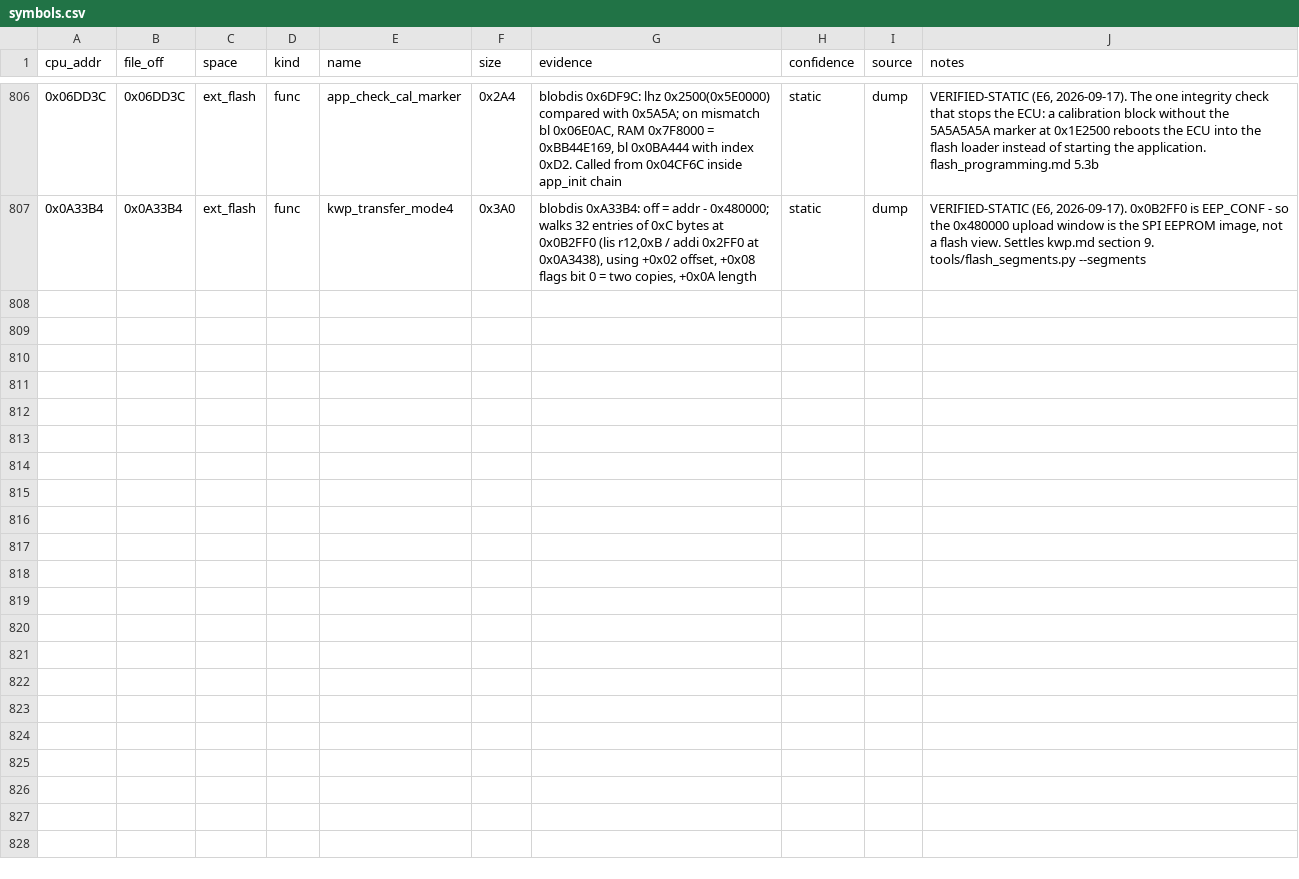
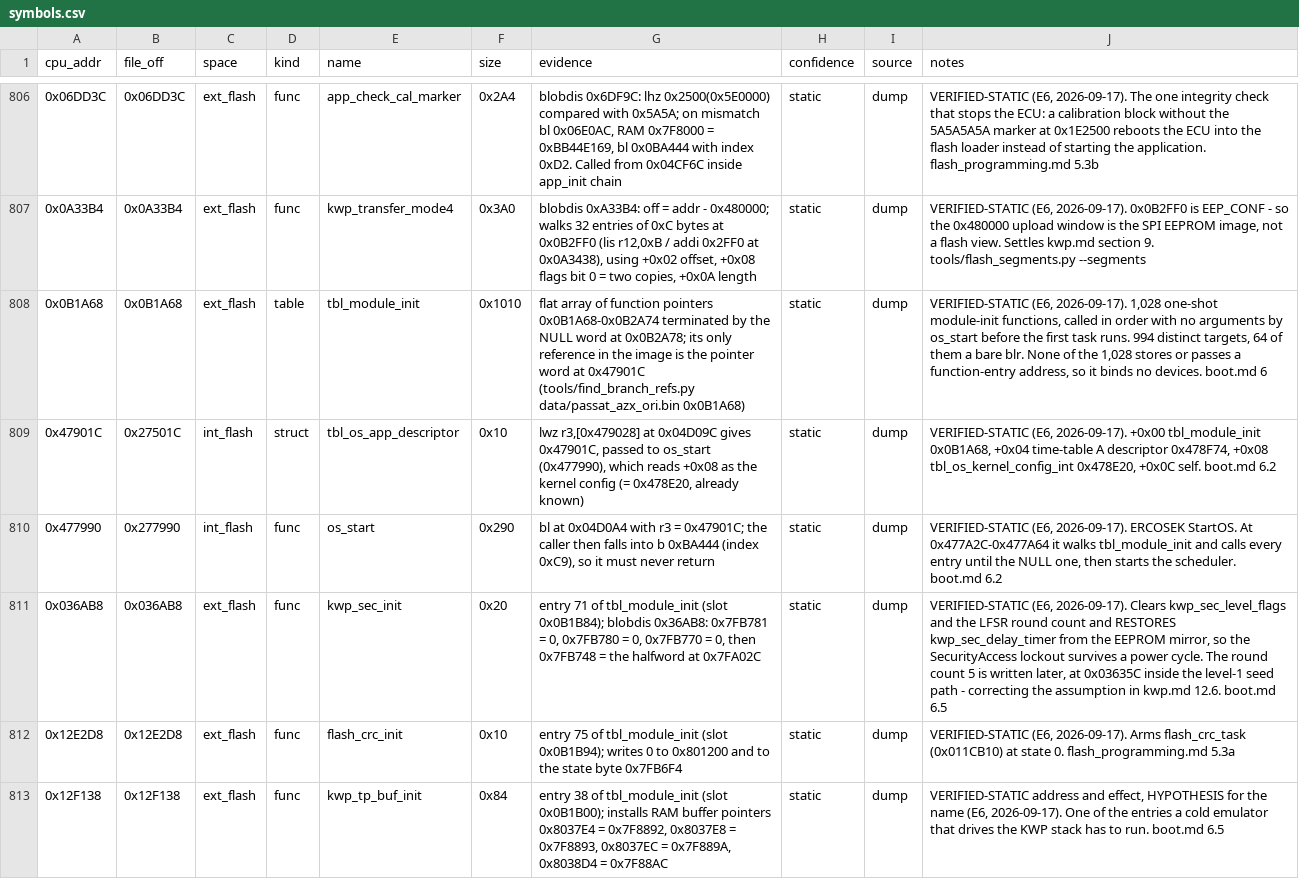
Before and after one commit to Cakku/ecu_azx, a CSV file: re/symbols.csv, drawn as a sheet; only a part is shown, gaps mark what is left out; the diff covers the shown part only.

```diff
--- a/re/symbols.csv
+++ b/re/symbols.csv
@@ -807 +807,7 @@ cpu_addr,file_off,space,kind,name,size,evidence,confidence,source,notes
 0x0A33B4,0x0A33B4,ext_flash,func,kwp_transfer_mode4,0x3A0,"blobdis 0xA33B4: off = addr - 0x480000; walks 32 entries of 0xC bytes at 0x0B2FF0 (lis r12,0xB / addi 0x2FF0 at 0x0A3438), using +0x02 offset, +0x08 flags bit 0 = two copies, +0x0A length",static,dump,"VERIFIED-STATIC (E6, 2026-09-17). 0x0B2FF0 is EEP_CONF - so the 0x480000 upload window is the SPI EEPROM image, not a flash view. Settles kwp.md section 9. tools/flash_segments.py --segments"
+0x0B1A68,0x0B1A68,ext_flash,table,tbl_module_init,0x1010,flat array of function pointers 0x0B1A68-0x0B2A74 terminated by the NULL word at 0x0B2A78; its only reference in the image is the pointer word at 0x47901C (tools/find_branch_refs.py data/passat_azx_ori.bin 0x0B1A68),static,dump,"VERIFIED-STATIC (E6, 2026-09-17). 1,028 one-shot module-init functions, called in order with no arguments by os_start before the first task runs. 994 distinct targets, 64 of them a bare blr. None of the 1,028 stores or passes a function-entry address, so it binds no devices. boot.md 6"
+0x47901C,0x27501C,int_flash,struct,tbl_os_app_descriptor,0x10,"lwz r3,[0x479028] at 0x04D09C gives 0x47901C, passed to os_start (0x477990), which reads +0x08 as the kernel config (= 0x478E20, already known)",static,dump,"VERIFIED-STATIC (E6, 2026-09-17). +0x00 tbl_module_init 0x0B1A68, +0x04 time-table A descriptor 0x478F74, +0x08 tbl_os_kernel_config_int 0x478E20, +0x0C self. boot.md 6.2"
+0x477990,0x277990,int_flash,func,os_start,0x290,"bl at 0x04D0A4 with r3 = 0x47901C; the caller then falls into b 0xBA444 (index 0xC9), so it must never return",static,dump,"VERIFIED-STATIC (E6, 2026-09-17). ERCOSEK StartOS. At 0x477A2C-0x477A64 it walks tbl_module_init and calls every entry until the NULL one, then starts the scheduler. boot.md 6.2"
+0x036AB8,0x036AB8,ext_flash,func,kwp_sec_init,0x20,"entry 71 of tbl_module_init (slot 0x0B1B84); blobdis 0x36AB8: 0x7FB781 = 0, 0x7FB780 = 0, 0x7FB770 = 0, then 0x7FB748 = the halfword at 0x7FA02C",static,dump,"VERIFIED-STATIC (E6, 2026-09-17). Clears kwp_sec_level_flags and the LFSR round count and RESTORES kwp_sec_delay_timer from the EEPROM mirror, so the SecurityAccess lockout survives a power cycle. The round count 5 is written later, at 0x03635C inside the level-1 seed path - correcting the assumption in kwp.md 12.6. boot.md 6.5"
+0x12E2D8,0x12E2D8,ext_flash,func,flash_crc_init,0x10,entry 75 of tbl_module_init (slot 0x0B1B94); writes 0 to 0x801200 and to the state byte 0x7FB6F4,static,dump,"VERIFIED-STATIC (E6, 2026-09-17). Arms flash_crc_task (0x011CB10) at state 0. flash_programming.md 5.3a"
+0x12F138,0x12F138,ext_flash,func,kwp_tp_buf_init,0x84,"entry 38 of tbl_module_init (slot 0x0B1B00); installs RAM buffer pointers 0x8037E4 = 0x7F8892, 0x8037E8 = 0x7F8893, 0x8037EC = 0x7F889A, 0x8038D4 = 0x7F88AC",static,dump,"VERIFIED-STATIC address and effect, HYPOTHESIS for the name (E6, 2026-09-17). One of the entries a cold emulator that drives the KWP stack has to run. boot.md 6.5"
```
Also changed, not shown: 5 added rows elsewhere in this file, 1 other file.
